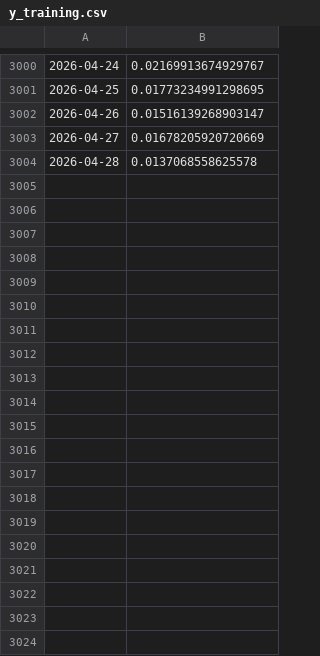
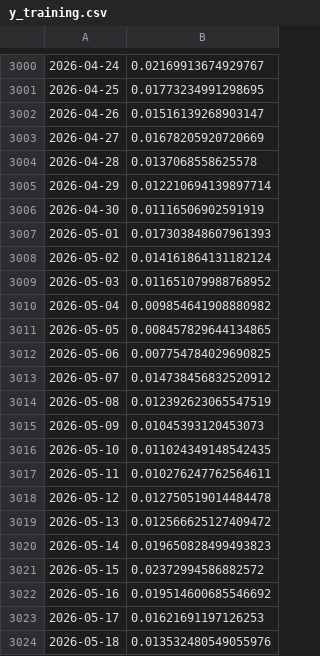
Before and after one commit to Lulloooo/BTCvolatility-nowcasting-Forecasting, a CSV file: data/training_data/y_training.csv, drawn as a sheet; only a part is shown, gaps mark what is left out; the diff covers the shown part only.

```diff
--- a/data/training_data/y_training.csv
+++ b/data/training_data/y_training.csv
@@ -3004 +3004,21 @@
 2026-04-28,0.0137068558625578
+2026-04-29,0.012210694139897714
+2026-04-30,0.01116506902591919
+2026-05-01,0.017303848607961393
+2026-05-02,0.014161864131182124
+2026-05-03,0.011651079988768952
+2026-05-04,0.009854641908880982
+2026-05-05,0.008457829644134865
+2026-05-06,0.007754784029690825
+2026-05-07,0.014738456832520912
+2026-05-08,0.012392623065547519
+2026-05-09,0.01045393120453073
+2026-05-10,0.011024349148542435
+2026-05-11,0.010276247762564611
+2026-05-12,0.012750519014484478
+2026-05-13,0.012566625127409472
+2026-05-14,0.019650828499493823
+2026-05-15,0.02372994586882572
+2026-05-16,0.019514600685546692
+2026-05-17,0.01621691197126253
+2026-05-18,0.013532480549055976
```
Also changed, not shown: 10 added rows and 48 edited cells elsewhere in this file, data/training_data/df_upToDate.csv, data/training_data/x_training.csv, 4 other files.
